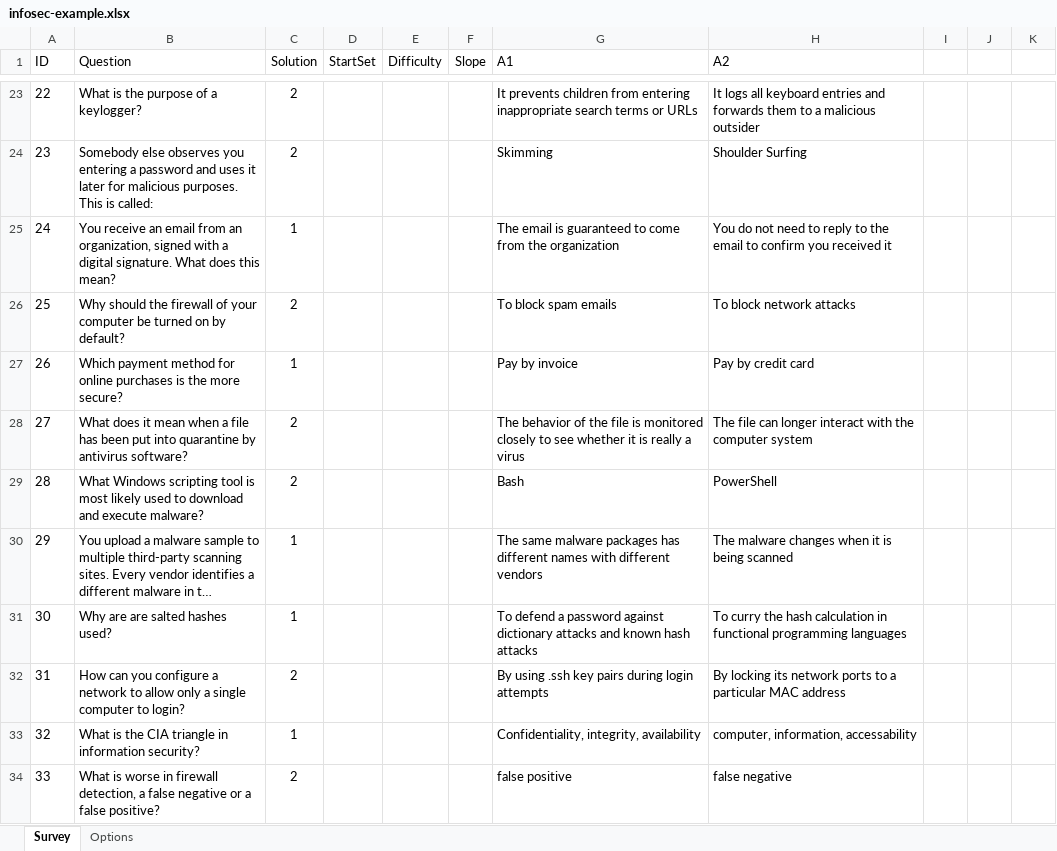
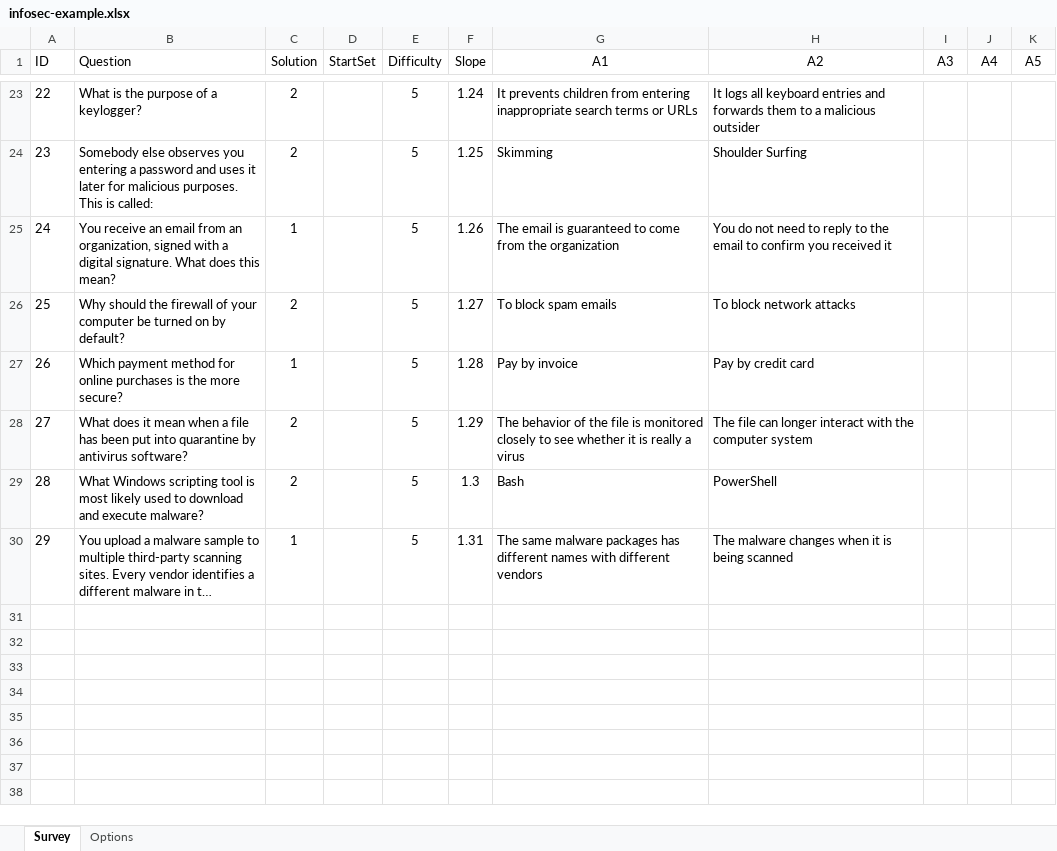
Before and after one commit to SATOCA/SATOCA, an Excel workbook: docs/infosec-example.xlsx, sheet Survey, drawn as a sheet; only a part is shown, gaps mark what is left out; long unchanged cells end in …; values as stored, in another font and other column widths than the file's, no borders; the diff covers the shown part only; the diff names each change by its address in the sheet, - before the commit and + after, or states it on an @@ line.

```diff
--- a/docs/infosec-example.xlsx (sheet Survey)
+++ b/docs/infosec-example.xlsx (sheet Survey)
-G1:H1 alignment: left
+G1:H1 alignment: center
-I1: (empty)
+I1: A3
-J1: (empty)
+J1: A4
-K1: (empty)
+K1: A5
-E23:E30 (Difficulty): (empty)
+E23:E30 (Difficulty): 5
-F23 (Slope): (empty)
+F23 (Slope): 1.24
-F24 (Slope): (empty)
+F24 (Slope): 1.25
-F25 (Slope): (empty)
+F25 (Slope): 1.26
-F26 (Slope): (empty)
+F26 (Slope): 1.27
-F27 (Slope): (empty)
+F27 (Slope): 1.28
-F28 (Slope): (empty)
+F28 (Slope): 1.29
-F29 (Slope): (empty)
+F29 (Slope): 1.3
-F30 (Slope): (empty)
+F30 (Slope): 1.31
-row 31: 30 | Why are are salted hashes used? | 1 |  |  |  | To defend a password against dictionary attacks and known hash attacks | To curry the hash calculation in functional programming languages
-row 32: 31 | How can you configure a network to allow only a single computer to login? | 2 |  |  |  | By using .ssh key pairs during login attempts | By locking its network ports to a particular MAC address
-row 33: 32 | What is the CIA triangle in information security? | 1 |  |  |  | Confidentiality, integrity, availability | computer, information, accessability
-row 34: 33 | What is worse in firewall detection, a false negative or a false positive? | 2 |  |  |  | false positive | false negative
```
Also changed, not shown: 54 edited cells elsewhere in this sheet, 4 other files.
